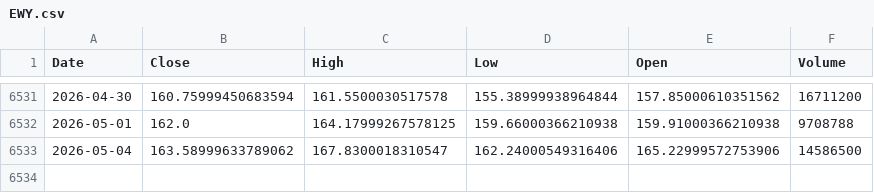
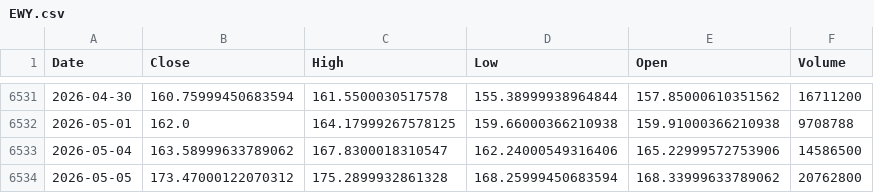
Before and after one commit to kittycapital/asset-forecast, a CSV file: data/raw/EWY.csv, drawn as a sheet; only a part is shown, gaps mark what is left out; the diff names each change by its address in the sheet, - before the commit and + after, or states it on an @@ line.

```diff
--- a/data/raw/EWY.csv
+++ b/data/raw/EWY.csv
+row 6534: 2026-05-05 | 173.47000122070312 | 175.2899932861328 | 168.25999450683594 | 168.33999633789062 | 20762800
```
Also changed, not shown: data/raw/DIA.csv, data/raw/GLD.csv, 44 other files.
